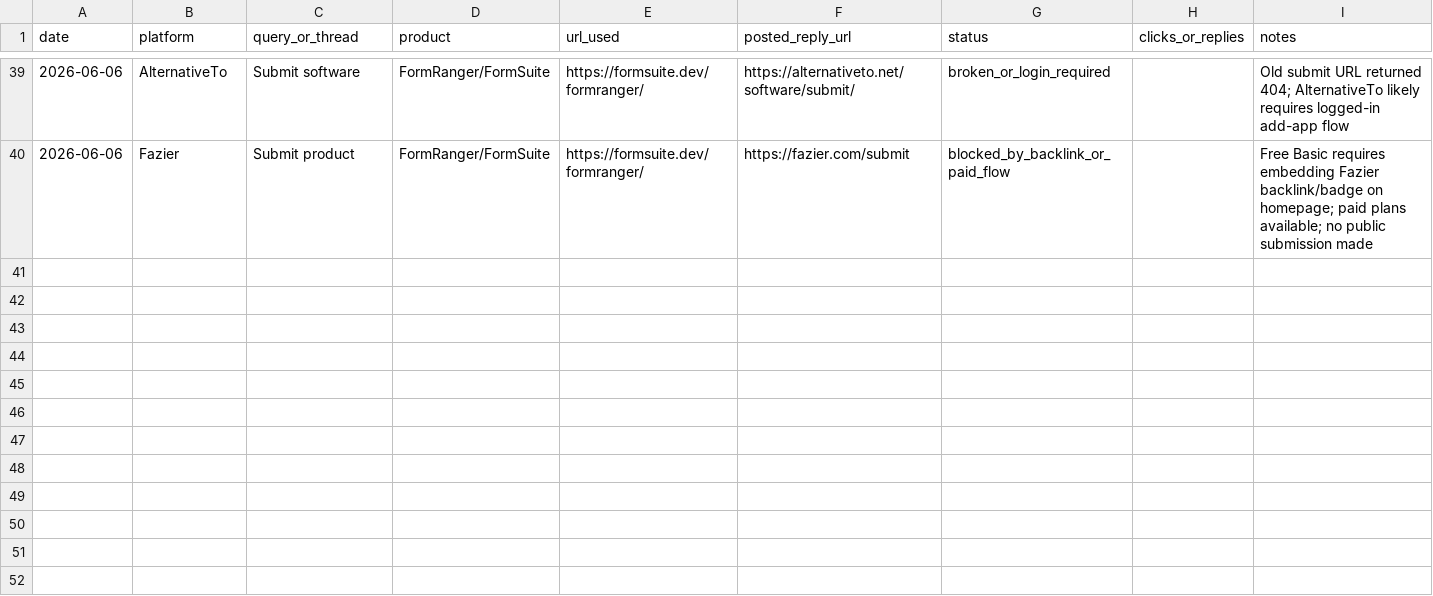
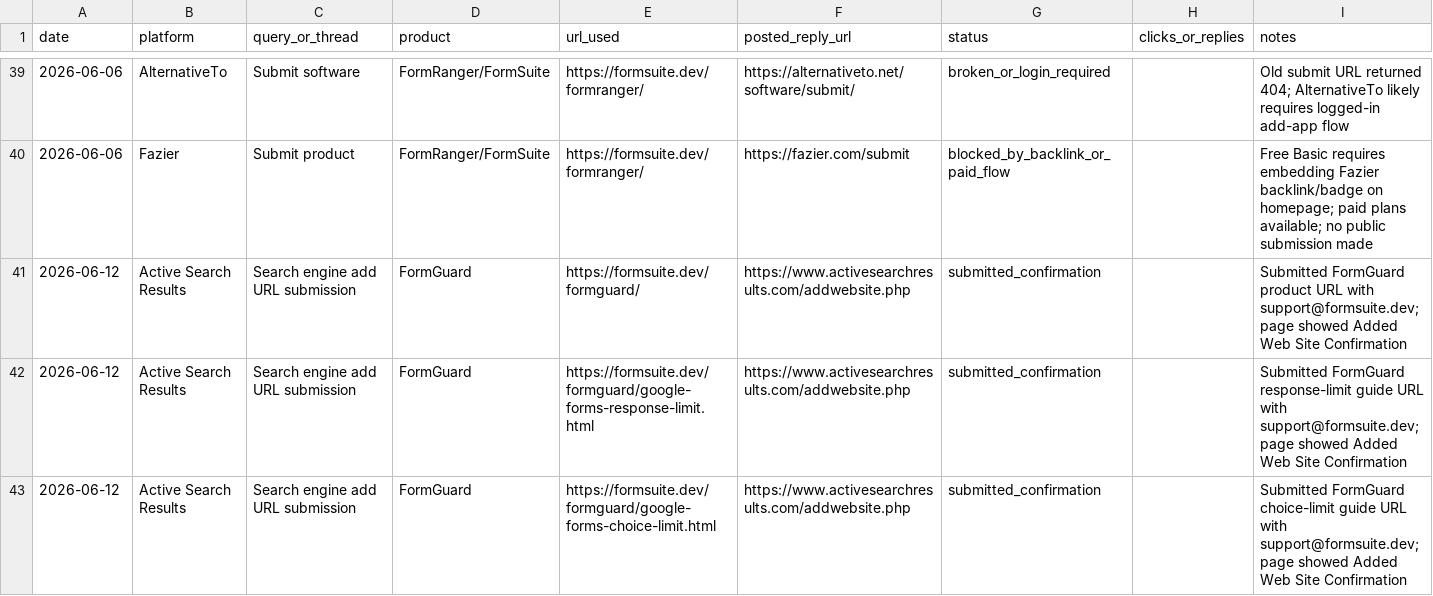
Before and after one commit to lidaban2025/lidaban2025.github.io, a CSV file: marketing/promotion-tracker.csv, drawn as a sheet; only a part is shown, gaps mark what is left out; the diff names each change by its address in the sheet, - before the commit and + after, or states it on an @@ line.

Commit message:
Record FormGuard promotion submissions

```diff
--- a/marketing/promotion-tracker.csv
+++ b/marketing/promotion-tracker.csv
+row 41: 2026-06-12 | Active Search Results | Search engine add URL submission | FormGuard | https://formsuite.dev/formguard/ | https://www.activesearchresults.com/addwebsite.php | submitted_confirmation |  | Submitted FormGuard product URL with support@formsuite.dev; page showed Added Web Site Confirmation
+row 42: 2026-06-12 | Active Search Results | Search engine add URL submission | FormGuard | https://formsuite.dev/formguard/google-forms-response-limit.html | https://www.activesearchresults.com/addwebsite.php | submitted_confirmation |  | Submitted FormGuard response-limit guide URL with support@formsuite.dev; page showed Added Web Site Confirmation
+row 43: 2026-06-12 | Active Search Results | Search engine add URL submission | FormGuard | https://formsuite.dev/formguard/google-forms-choice-limit.html | https://www.activesearchresults.com/addwebsite.php | submitted_confirmation |  | Submitted FormGuard choice-limit guide URL with support@formsuite.dev; page showed Added Web Site Confirmation
```
Also changed, not shown: 2 other files.
